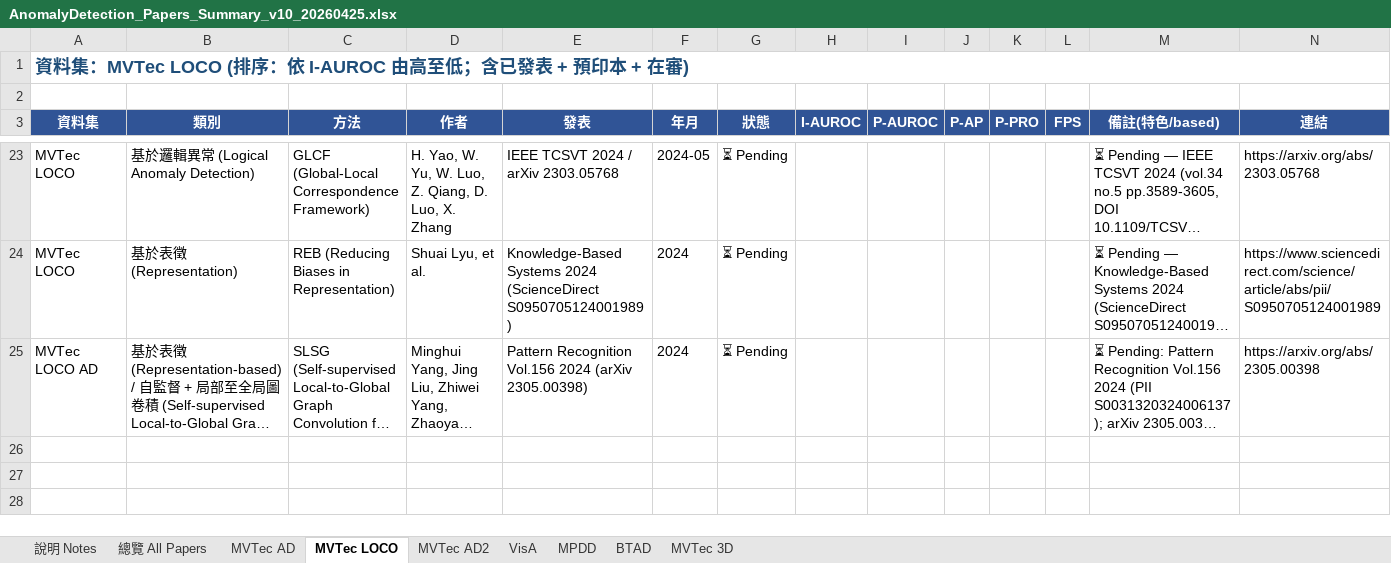
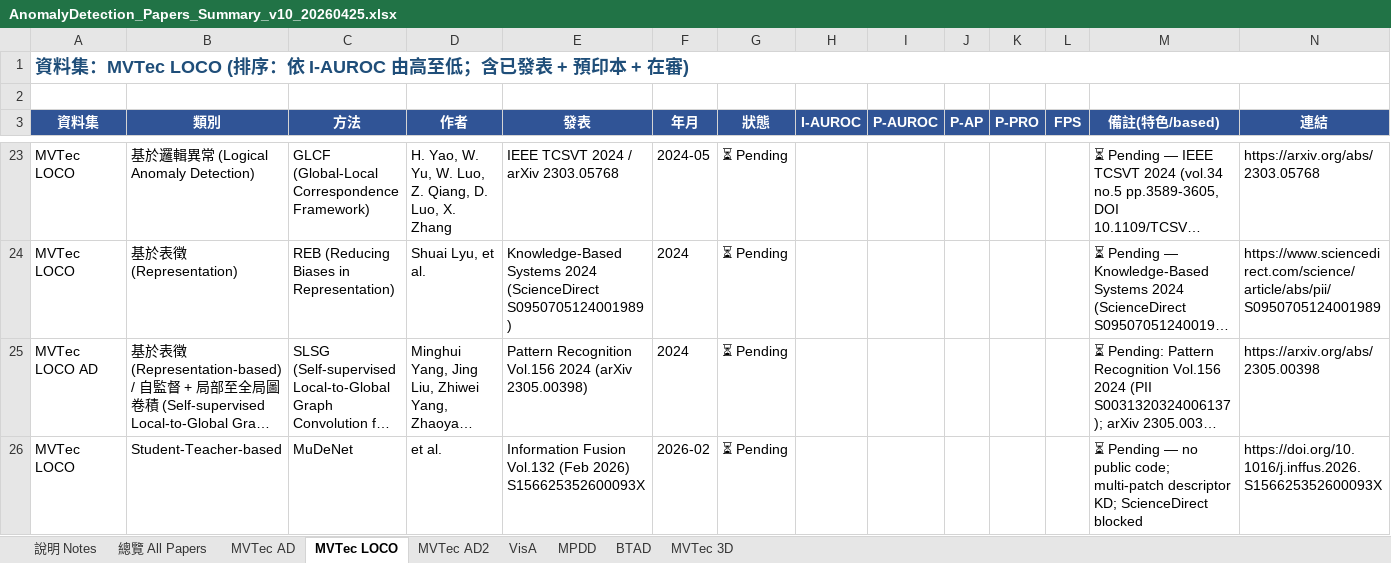
Before and after one commit to 112378074/NTUT-IVI-Lab--SOTA-Literature-Viewer, an Excel workbook: AnomalyDetection_Papers_Summary_v10_20260425.xlsx, sheet MVTec LOCO, drawn as a sheet; only a part is shown, gaps mark what is left out; long unchanged cells end in …; values as stored, in another font and other column widths than the file's, no borders; rows hold the shown columns only; the diff names each change by its address in the sheet, - before the commit and + after, or states it on an @@ line.

```diff
--- a/AnomalyDetection_Papers_Summary_v10_20260425.xlsx (sheet MVTec LOCO)
+++ b/AnomalyDetection_Papers_Summary_v10_20260425.xlsx (sheet MVTec LOCO)
+row 26: MVTec LOCO | Student-Teacher-based | MuDeNet | et al. | Information Fusion Vol.132 (Feb 2026) S156625352600093X | 2026-02 | ⏳ Pending |  |  |  |  |  | ⏳ Pending — no public code; multi-patch descriptor KD; ScienceDirect blocked | https://doi.org/10.1016/j.inffus.2026.S156625352600093X
```
Also changed, not shown: sheet MVTec AD, sheet 總覽 All Papers, sheet VisA, sheet BTAD, sheet MVTec 3D, 2 other files.
